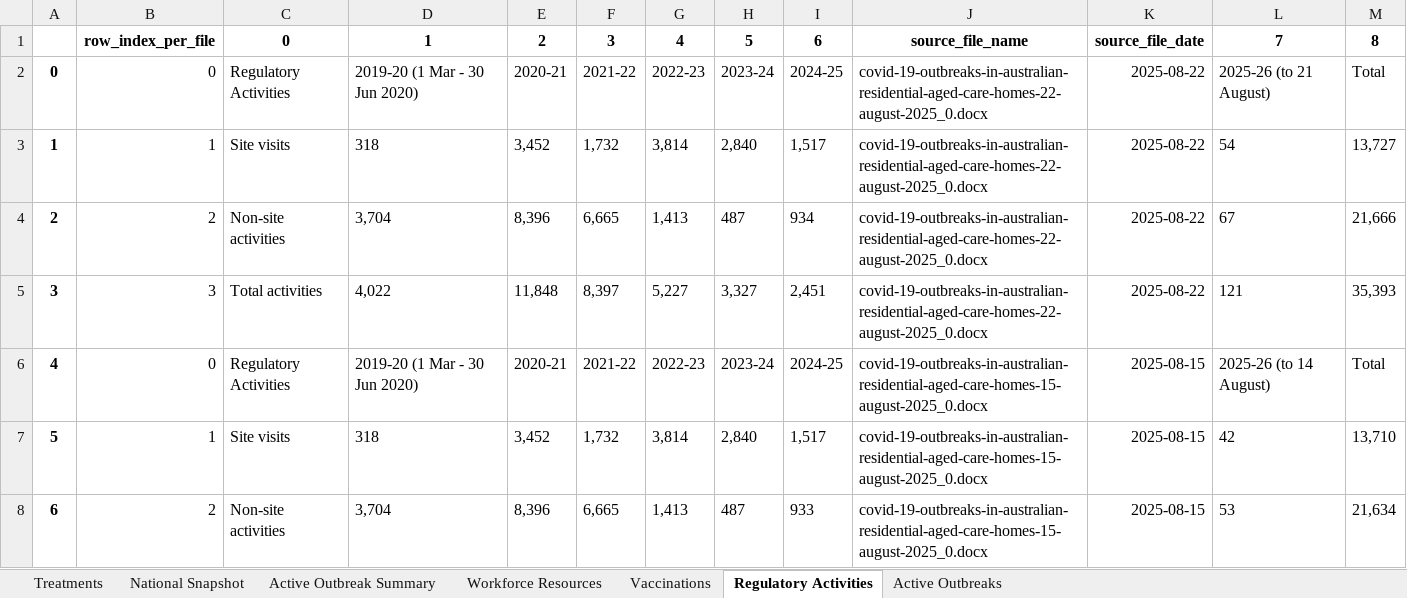
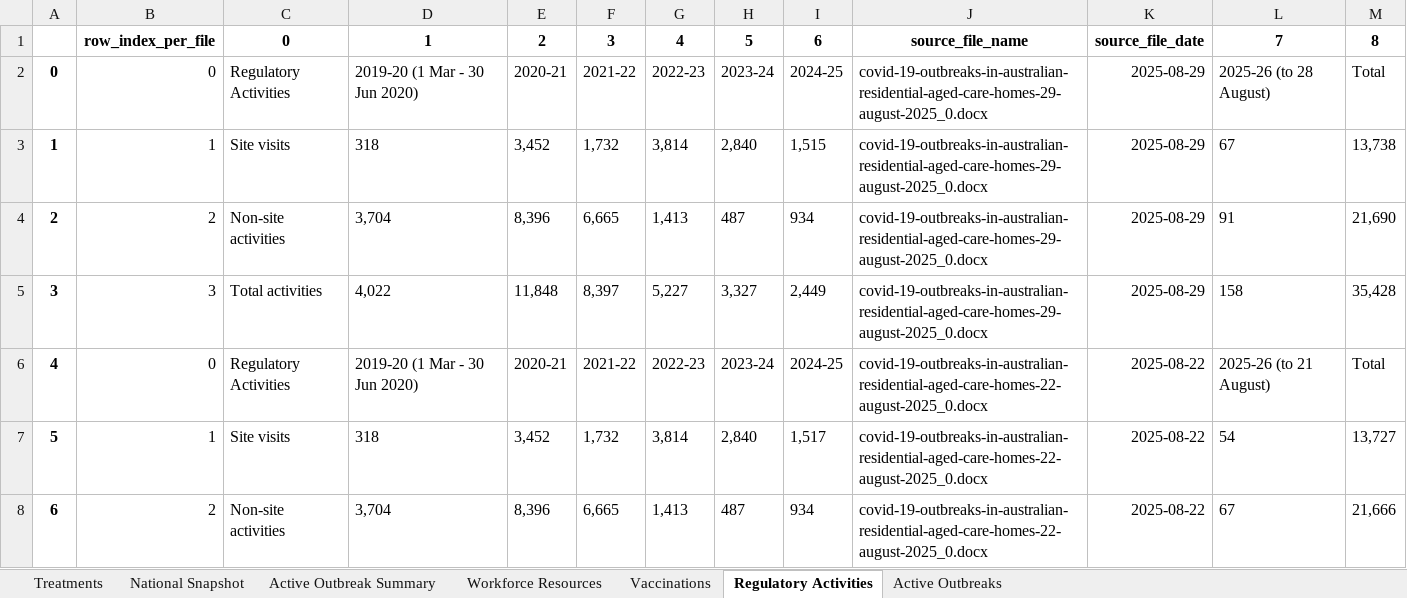
Before and after one commit to Mike-Honey/covid-19-au-vaccinations, an Excel workbook: health-aged-care/health-aged-care.xlsx, sheet Regulatory Activities, drawn as a sheet; only a part is shown; the shorter side is filled out with more unchanged rows; values as stored, in another font and other column widths than the file's, no borders; addresses are those after the commit; the diff names each change by its address in the sheet, - before the commit and + after, or states it on an @@ line.

```diff
--- a/health-aged-care/health-aged-care.xlsx (sheet Regulatory Activities)
+++ b/health-aged-care/health-aged-care.xlsx (sheet Regulatory Activities)
+row 2: 0 | 0 | Regulatory Activities | 2019-20 (1 Mar - 30 Jun 2020) | 2020-21 | 2021-22 | 2022-23 | 2023-24 | 2024-25 | covid-19-outbreaks-in-australian-residential-aged-care-homes-29-august-2025_0.docx | 2025-08-29 | 2025-26 (to 28 August) | Total
+row 3: 1 | 1 | Site visits | 318 | 3,452 | 1,732 | 3,814 | 2,840 | 1,515 | covid-19-outbreaks-in-australian-residential-aged-care-homes-29-august-2025_0.docx | 2025-08-29 | 67 | 13,738
+row 4: 2 | 2 | Non-site activities | 3,704 | 8,396 | 6,665 | 1,413 | 487 | 934 | covid-19-outbreaks-in-australian-residential-aged-care-homes-29-august-2025_0.docx | 2025-08-29 | 91 | 21,690
+row 5: 3 | 3 | Total activities | 4,022 | 11,848 | 8,397 | 5,227 | 3,327 | 2,449 | covid-19-outbreaks-in-australian-residential-aged-care-homes-29-august-2025_0.docx | 2025-08-29 | 158 | 35,428
@@ column A renumbered from row 6 down @@
```
Also changed, not shown: sheet Active Outbreaks, sheet Active Outbreak Summary, sheet Vaccinations, sheet National Snapshot, sheet Workforce Resources, sheet Treatments, 2 other files.
